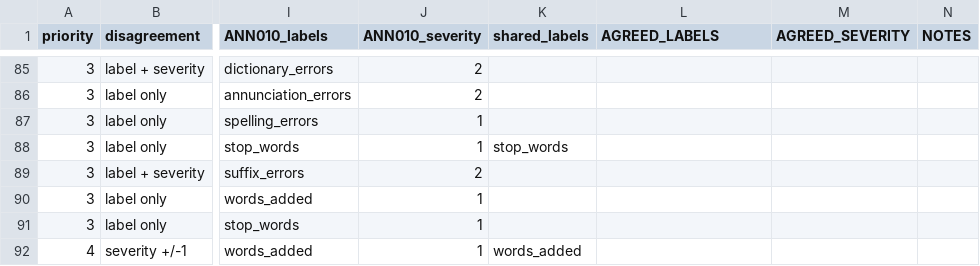
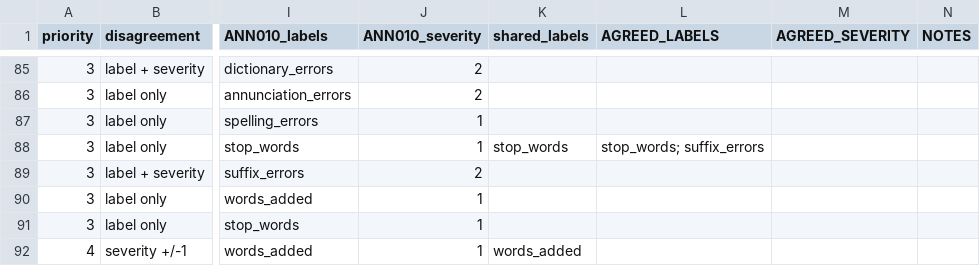
Before and after one commit to intron-innovation/medical-asr-safety-taxonomy, a CSV file: annotation_tool/completed_annotation/reconciliation_sheet.csv, drawn as a sheet; only a part is shown, gaps mark what is left out; the diff covers the shown part only; the diff names each change by its address in the sheet, - before the commit and + after, or states it on an @@ line.

```diff
--- a/annotation_tool/completed_annotation/reconciliation_sheet.csv
+++ b/annotation_tool/completed_annotation/reconciliation_sheet.csv
-L88 (AGREED_LABELS): (empty)
+L88 (AGREED_LABELS): stop_words; suffix_errors
```
Also changed, not shown: 45 edited cells elsewhere in this file.
